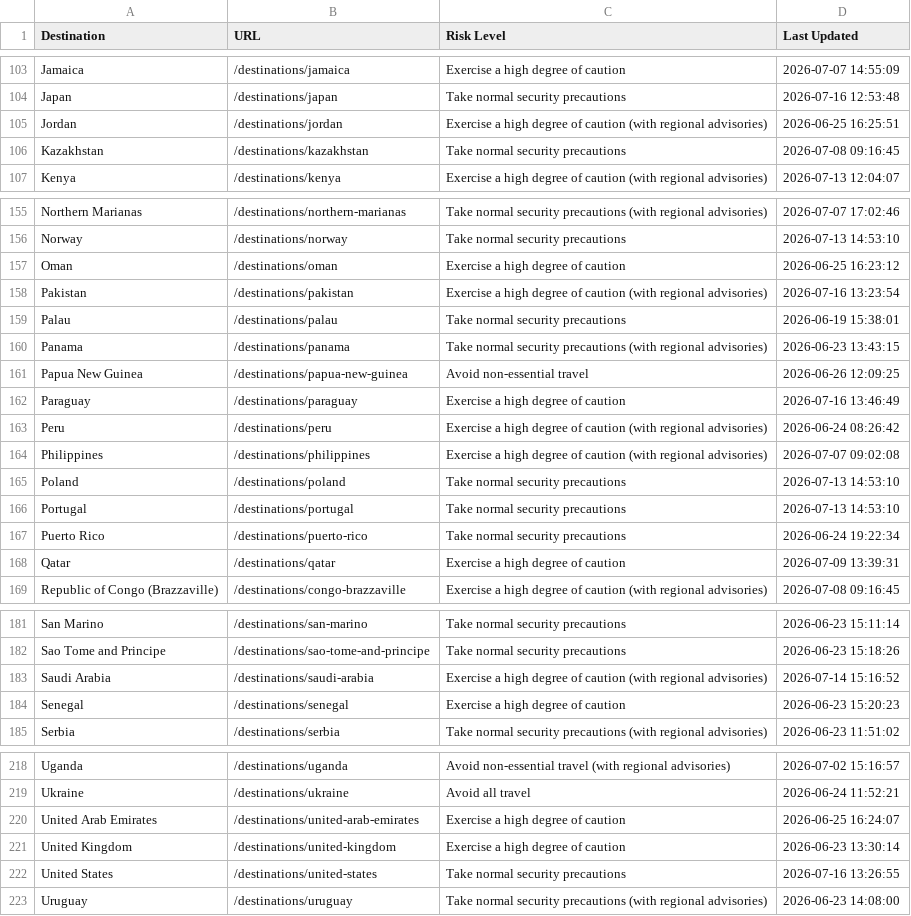
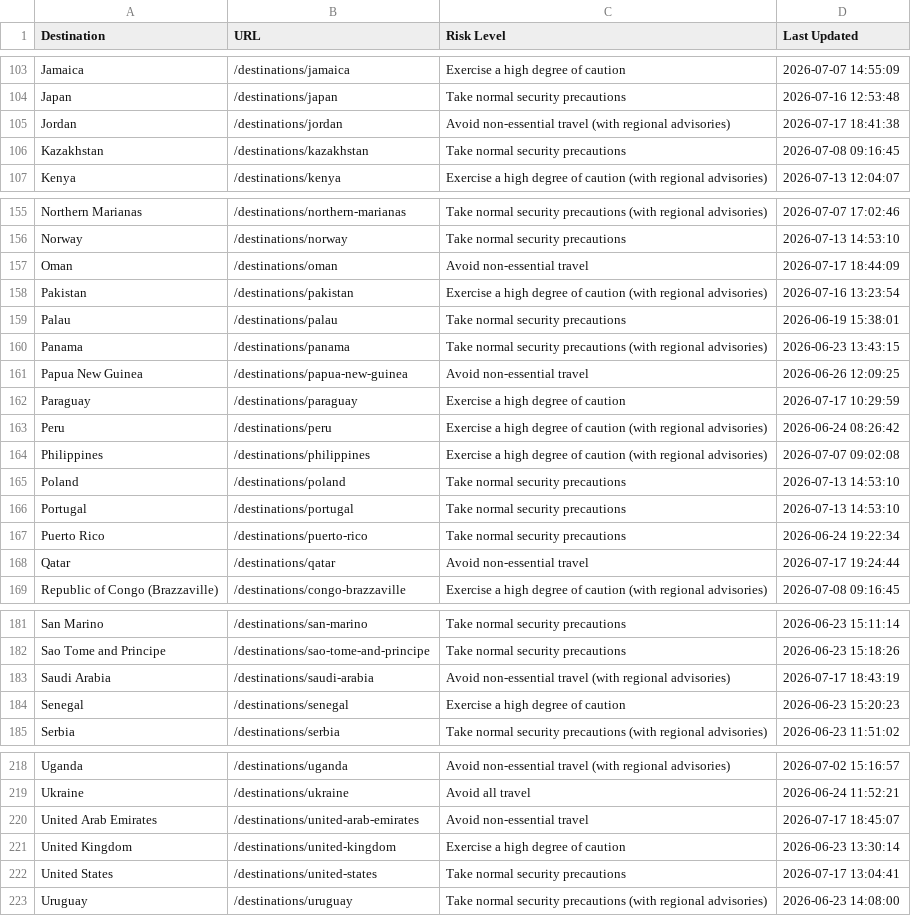
Before and after one commit to pingmaestro/Travel-Advisory, a CSV file: travel_advisories.csv, drawn as a sheet; only a part is shown, gaps mark what is left out; the diff covers the shown part only.

```diff
--- a/travel_advisories.csv
+++ b/travel_advisories.csv
@@ -104,3 +104,3 @@ Jamaica,/destinations/jamaica,Exercise a high degree of caution,2026-07-07 14:55
 Japan,/destinations/japan,Take normal security precautions,2026-07-16 12:53:48
-Jordan,/destinations/jordan,Exercise a high degree of caution (with regional advisories),2026-06-25 16:25:51
+Jordan,/destinations/jordan,Avoid non-essential travel (with regional advisories),2026-07-17 18:41:38
 Kazakhstan,/destinations/kazakhstan,Take normal security precautions,2026-07-08 09:16:45
@@ -156,3 +156,3 @@ Northern Marianas,/destinations/northern-marianas,Take normal security precautio
 Norway,/destinations/norway,Take normal security precautions,2026-07-13 14:53:10
-Oman,/destinations/oman,Exercise a high degree of caution,2026-06-25 16:23:12
+Oman,/destinations/oman,Avoid non-essential travel,2026-07-17 18:44:09
 Pakistan,/destinations/pakistan,Exercise a high degree of caution (with regional advisories),2026-07-16 13:23:54
@@ -161,3 +161,3 @@ Panama,/destinations/panama,Take normal security precautions (with regional advi
 Papua New Guinea,/destinations/papua-new-guinea,Avoid non-essential travel,2026-06-26 12:09:25
-Paraguay,/destinations/paraguay,Exercise a high degree of caution,2026-07-16 13:46:49
+Paraguay,/destinations/paraguay,Exercise a high degree of caution,2026-07-17 10:29:59
 Peru,/destinations/peru,Exercise a high degree of caution (with regional advisories),2026-06-24 08:26:42
@@ -167,3 +167,3 @@ Portugal,/destinations/portugal,Take normal security precautions,2026-07-13 14:5
 Puerto Rico,/destinations/puerto-rico,Take normal security precautions,2026-06-24 19:22:34
-Qatar,/destinations/qatar,Exercise a high degree of caution,2026-07-09 13:39:31
+Qatar,/destinations/qatar,Avoid non-essential travel,2026-07-17 19:24:44
 Republic of Congo (Brazzaville),/destinations/congo-brazzaville,Exercise a high degree of caution (with regional advisories),2026-07-08 09:16:45
@@ -182,3 +182,3 @@ San Marino,/destinations/san-marino,Take normal security precautions,2026-06-23
 Sao Tome and Principe,/destinations/sao-tome-and-principe,Take normal security precautions,2026-06-23 15:18:26
-Saudi Arabia,/destinations/saudi-arabia,Exercise a high degree of caution (with regional advisories),2026-07-14 15:16:52
+Saudi Arabia,/destinations/saudi-arabia,Avoid non-essential travel (with regional advisories),2026-07-17 18:43:19
 Senegal,/destinations/senegal,Exercise a high degree of caution,2026-06-23 15:20:23
@@ -219,5 +219,5 @@ Uganda,/destinations/uganda,Avoid non-essential travel (with regional advisories
 Ukraine,/destinations/ukraine,Avoid all travel,2026-06-24 11:52:21
-United Arab Emirates,/destinations/united-arab-emirates,Exercise a high degree of caution,2026-06-25 16:24:07
+United Arab Emirates,/destinations/united-arab-emirates,Avoid non-essential travel,2026-07-17 18:45:07
 United Kingdom,/destinations/united-kingdom,Exercise a high degree of caution,2026-06-23 13:30:14
-United States,/destinations/united-states,Take normal security precautions,2026-07-16 13:26:55
+United States,/destinations/united-states,Take normal security precautions,2026-07-17 13:04:41
 Uruguay,/destinations/uruguay,Take normal security precautions (with regional advisories),2026-06-23 14:08:00
```
Also changed, not shown: 4 edited cells elsewhere in this file.
